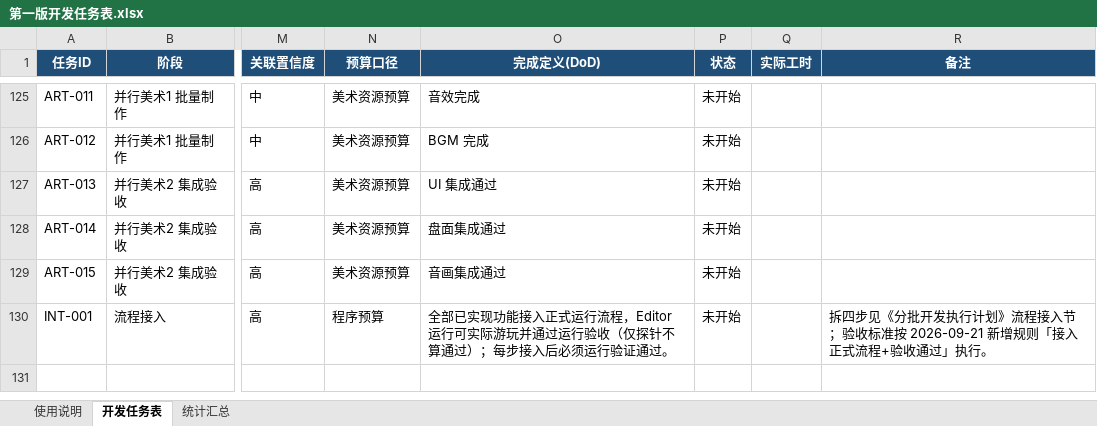
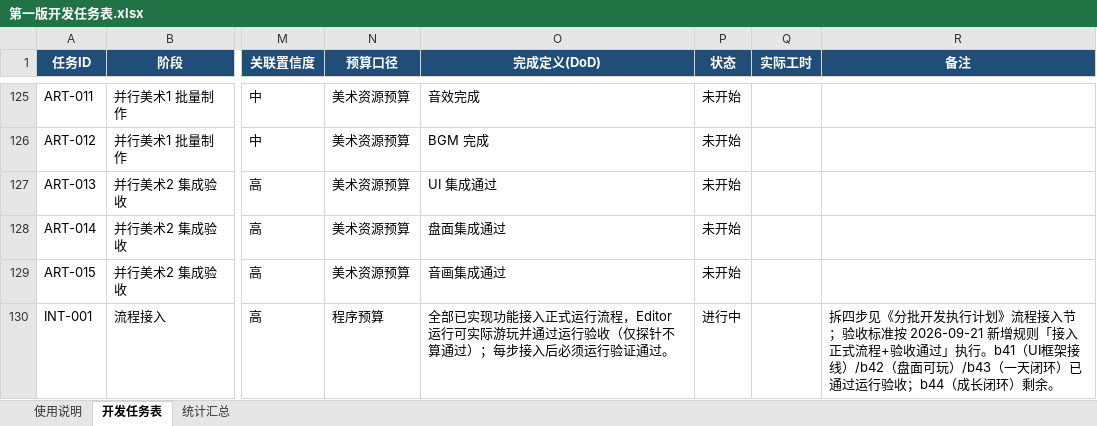
Before and after one commit to TXYzznc/Everlight-Tales, an Excel workbook: Docs/GameDesign/10-开发计划/第一版开发任务表.xlsx, sheet 开发任务表, drawn as a sheet; only a part is shown, gaps mark what is left out; values as stored, in another font and other column widths than the file's, no borders; the diff names each change by its address in the sheet, - before the commit and + after, or states it on an @@ line.

Commit message:
b43 收尾：任务表与分批计划同步
任务表 INT-001 状态置「进行中」（b41~b43 已通过运行验收，b44 剩余）；分批执行计划 b41/b42/b43 批次状态更新为已完成；OpenSpec tasks.md 全项勾选并补验收记录。

```diff
--- a/Docs/GameDesign/10-开发计划/第一版开发任务表.xlsx (sheet 开发任务表)
+++ b/Docs/GameDesign/10-开发计划/第一版开发任务表.xlsx (sheet 开发任务表)
-P130 (状态): 未开始
+P130 (状态): 进行中
-R130 (备注): …」执行。
+R130 (备注): …」执行。b41（UI框架接线）/b42（盘面可玩）/b43（一天闭环）已通过运行验收；b44（成长闭环）剩余。
```
Also changed, not shown: 2 other files.
